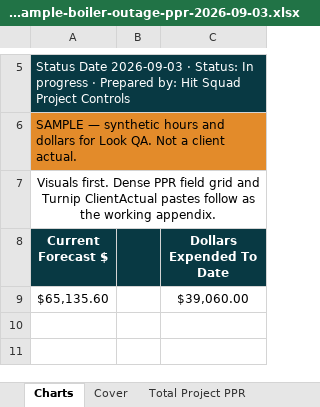
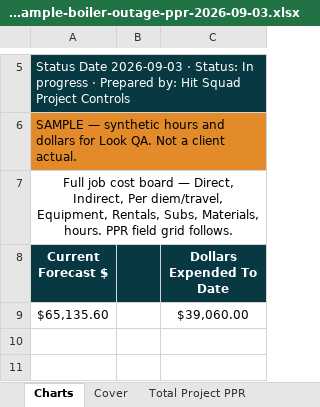
Before and after one commit to robertmhenderson582-ops/hit-squad, an Excel workbook: look-samples/hit-squad-wood-river-sample-boiler-outage-ppr-2026-09-03.xlsx, sheet Charts, drawn as a sheet; only a part is shown, gaps mark what is left out; values as stored, in another font and other column widths than the file's, no borders; charts and pictures not drawn; the diff covers the shown part only; the diff names each change by its address in the sheet, - before the commit and + after, or states it on an @@ line.

```diff
--- a/look-samples/hit-squad-wood-river-sample-boiler-outage-ppr-2026-09-03.xlsx (sheet Charts)
+++ b/look-samples/hit-squad-wood-river-sample-boiler-outage-ppr-2026-09-03.xlsx (sheet Charts)
-A7 (Current Forecast $): Visuals first. Dense PPR field grid and Turnip ClientActual pastes follow as the working appendix.
+A7 (Current Forecast $): Full job cost board — Direct, Indirect, Per diem/travel, Equipment, Rentals, Subs, Materials, hours. PPR field grid follows.
```
Also changed, not shown: 25 added rows and 1 edited cell elsewhere in this sheet, hidden cells, charts or pictures, 3 other files.
